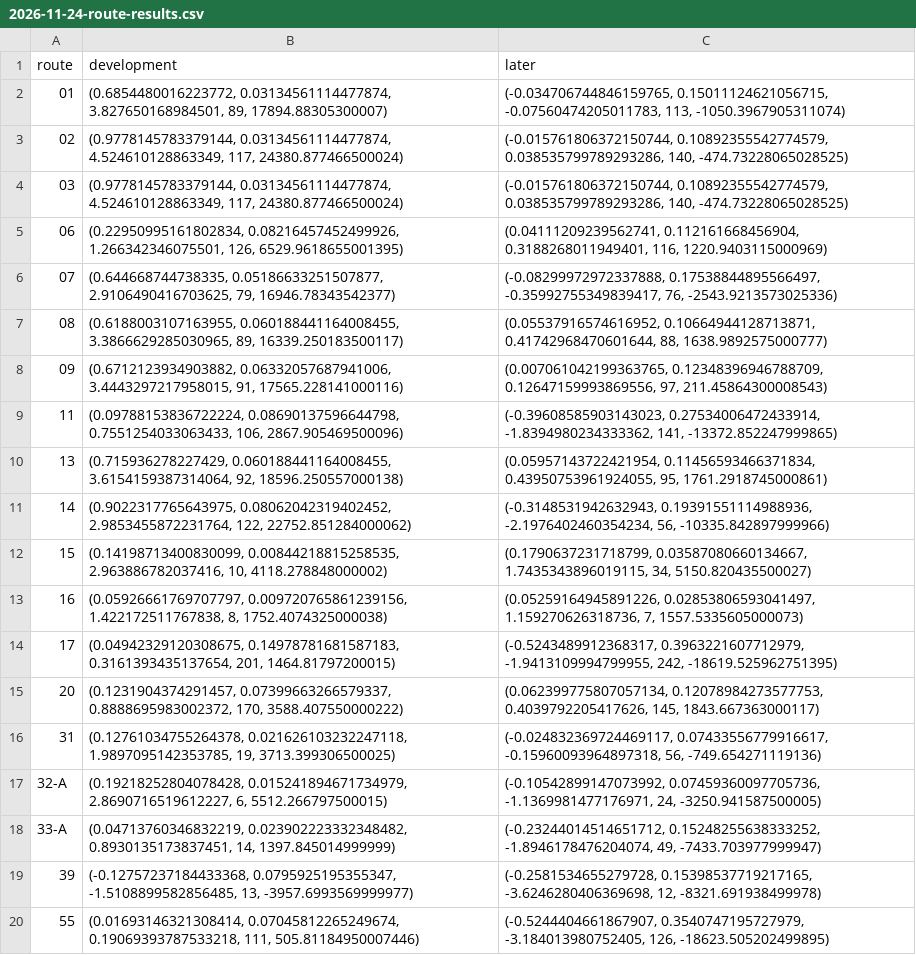
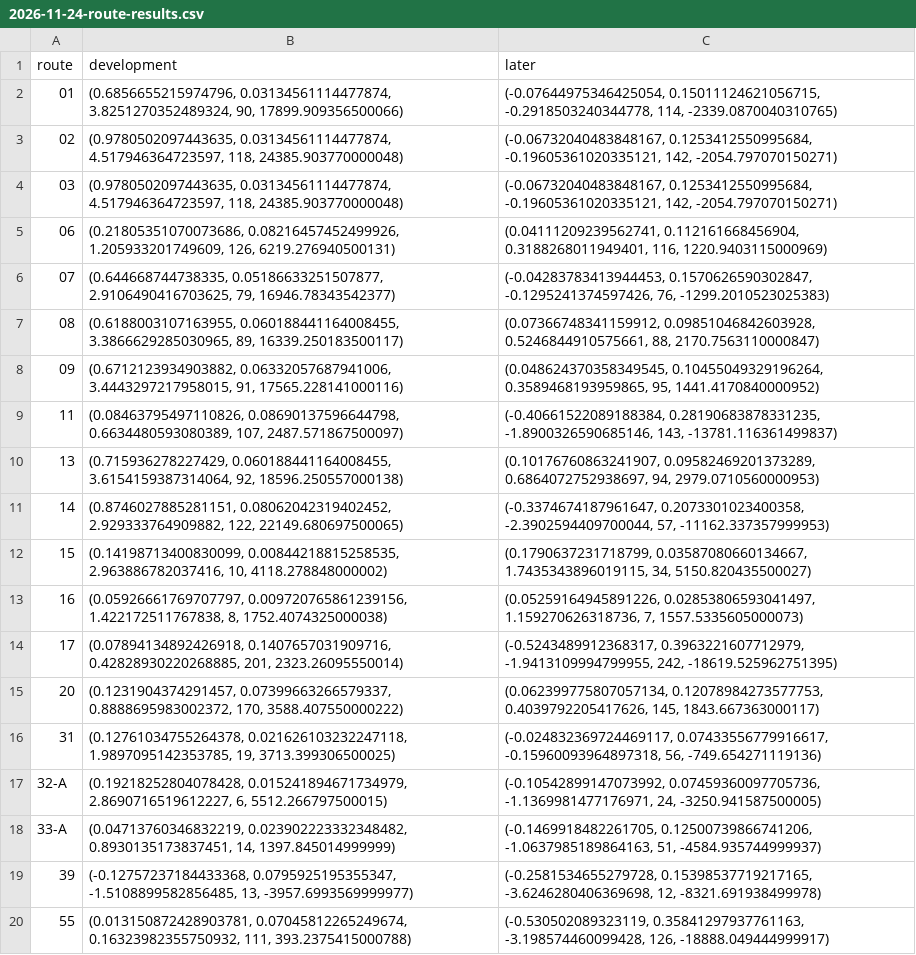
Before and after one commit to Bowen389/ribao, a CSV file: reports/2026-11-24-route-results.csv, drawn as a sheet.

```diff
--- a/reports/2026-11-24-route-results.csv
+++ b/reports/2026-11-24-route-results.csv
@@ -1,15 +1,15 @@
 route,development,later
-01,"(0.6854480016223772, 0.03134561114477874, 3.827650168984501, 89, 17894.88305300007)","(-0.034706744846159765, 0.15011124621056715, -0.07560474205011783, 113, -1050.3967905311074)"
-02,"(0.9778145783379144, 0.03134561114477874, 4.524610128863349, 117, 24380.877466500024)","(-0.015761806372150744, 0.10892355542774579, 0.038535799789293286, 140, -474.73228065028525)"
-03,"(0.9778145783379144, 0.03134561114477874, 4.524610128863349, 117, 24380.877466500024)","(-0.015761806372150744, 0.10892355542774579, 0.038535799789293286, 140, -474.73228065028525)"
-06,"(0.22950995161802834, 0.08216457452499926, 1.266342346075501, 126, 6529.9618655001395)","(0.04111209239562741, 0.112161668456904, 0.3188268011949401, 116, 1220.9403115000969)"
-07,"(0.644668744738335, 0.05186633251507877, 2.9106490416703625, 79, 16946.78343542377)","(-0.08299972972337888, 0.17538844895566497, -0.35992755349839417, 76, -2543.9213573025336)"
-08,"(0.6188003107163955, 0.060188441164008455, 3.3866629285030965, 89, 16339.250183500117)","(0.05537916574616952, 0.10664944128713871, 0.41742968470601644, 88, 1638.9892575000777)"
-09,"(0.6712123934903882, 0.06332057687941006, 3.4443297217958015, 91, 17565.228141000116)","(0.007061042199363765, 0.12348396946788709, 0.12647159993869556, 97, 211.45864300008543)"
-11,"(0.09788153836722224, 0.08690137596644798, 0.7551254033063433, 106, 2867.905469500096)","(-0.39608585903143023, 0.27534006472433914, -1.8394980234333362, 141, -13372.852247999865)"
-13,"(0.715936278227429, 0.060188441164008455, 3.6154159387314064, 92, 18596.250557000138)","(0.05957143722421954, 0.11456593466371834, 0.43950753961924055, 95, 1761.2918745000861)"
-14,"(0.9022317765643975, 0.08062042319402452, 2.9853455872231764, 122, 22752.851284000062)","(-0.3148531942632943, 0.19391551114988936, -2.1976402460354234, 56, -10335.842897999966)"
+01,"(0.6856655215974796, 0.03134561114477874, 3.8251270352489324, 90, 17899.909356500066)","(-0.07644975346425054, 0.15011124621056715, -0.2918503240344778, 114, -2339.0870040310765)"
+02,"(0.9780502097443635, 0.03134561114477874, 4.517946364723597, 118, 24385.903770000048)","(-0.06732040483848167, 0.1253412550995684, -0.19605361020335121, 142, -2054.797070150271)"
+03,"(0.9780502097443635, 0.03134561114477874, 4.517946364723597, 118, 24385.903770000048)","(-0.06732040483848167, 0.1253412550995684, -0.19605361020335121, 142, -2054.797070150271)"
+06,"(0.21805351070073686, 0.08216457452499926, 1.205933201749609, 126, 6219.276940500131)","(0.04111209239562741, 0.112161668456904, 0.3188268011949401, 116, 1220.9403115000969)"
+07,"(0.644668744738335, 0.05186633251507877, 2.9106490416703625, 79, 16946.78343542377)","(-0.04283783413944453, 0.1570626590302847, -0.1295241374597426, 76, -1299.2010523025383)"
+08,"(0.6188003107163955, 0.060188441164008455, 3.3866629285030965, 89, 16339.250183500117)","(0.07366748341159912, 0.09851046842603928, 0.5246844910575661, 88, 2170.7563110000847)"
+09,"(0.6712123934903882, 0.06332057687941006, 3.4443297217958015, 91, 17565.228141000116)","(0.048624370358349545, 0.10455049329196264, 0.3589468193959865, 95, 1441.4170840000952)"
+11,"(0.08463795497110826, 0.08690137596644798, 0.6634480593080389, 107, 2487.571867500097)","(-0.40661522089188384, 0.28190683878331235, -1.8900326590685146, 143, -13781.116361499837)"
+13,"(0.715936278227429, 0.060188441164008455, 3.6154159387314064, 92, 18596.250557000138)","(0.10176760863241907, 0.09582469201373289, 0.6864072752938697, 94, 2979.0710560000953)"
+14,"(0.8746027885281151, 0.08062042319402452, 2.929333764909882, 122, 22149.680697500065)","(-0.3374674187961647, 0.2073301023400358, -2.3902594409700044, 57, -11162.337357999953)"
 15,"(0.14198713400830099, 0.00844218815258535, 2.963886782037416, 10, 4118.278848000002)","(0.1790637231718799, 0.03587080660134667, 1.7435343896019115, 34, 5150.820435500027)"
 16,"(0.05926661769707797, 0.009720765861239156, 1.422172511767838, 8, 1752.4074325000038)","(0.05259164945891226, 0.02853806593041497, 1.159270626318736, 7, 1557.5335605000073)"
-17,"(0.04942329120308675, 0.14978781681587183, 0.3161393435137654, 201, 1464.81797200015)","(-0.5243489912368317, 0.3963221607712979, -1.9413109994799955, 242, -18619.525962751395)"
+17,"(0.07894134892426918, 0.1407657031909716, 0.42828930220268885, 201, 2323.26095550014)","(-0.5243489912368317, 0.3963221607712979, -1.9413109994799955, 242, -18619.525962751395)"
 20,"(0.1231904374291457, 0.07399663266579337, 0.8888695983002372, 170, 3588.407550000222)","(0.062399775807057134, 0.12078984273577753, 0.4039792205417626, 145, 1843.667363000117)"
@@ -17,4 +17,4 @@ route,development,later
 32-A,"(0.19218252804078428, 0.015241894671734979, 2.8690716519612227, 6, 5512.266797500015)","(-0.10542899147073992, 0.07459360097705736, -1.1369981477176971, 24, -3250.941587500005)"
-33-A,"(0.04713760346832219, 0.023902223332348482, 0.8930135173837451, 14, 1397.845014999999)","(-0.23244014514651712, 0.15248255638333252, -1.8946178476204074, 49, -7433.703977999947)"
+33-A,"(0.04713760346832219, 0.023902223332348482, 0.8930135173837451, 14, 1397.845014999999)","(-0.1469918482261705, 0.12500739866741206, -1.0637985189864163, 51, -4584.935744999937)"
 39,"(-0.12757237184433368, 0.0795925195355347, -1.5108899582856485, 13, -3957.6993569999977)","(-0.2581534655279728, 0.15398537719217165, -3.6246280406369698, 12, -8321.691938499978)"
-55,"(0.01693146321308414, 0.07045812265249674, 0.19069393787533218, 111, 505.81184950007446)","(-0.5244404661867907, 0.3540747195727979, -3.184013980752405, 126, -18623.505202499895)"
+55,"(0.013150872428903781, 0.07045812265249674, 0.16323982355750932, 111, 393.2375415000788)","(-0.530502089323119, 0.35841297937761163, -3.198574460099428, 126, -18888.049444999917)"
```
Also changed, not shown: reports/2026-11-24-allocation-trades.csv, reports/2026-11-24-bf-combination-trades.csv, 1 other file.
